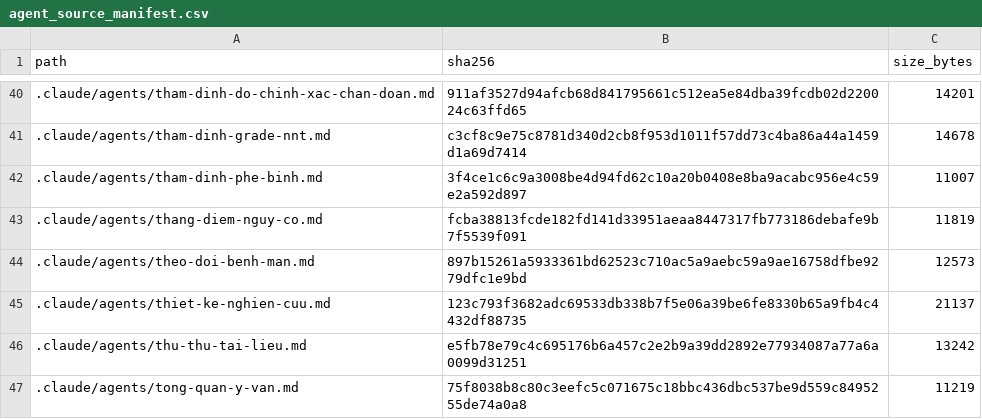
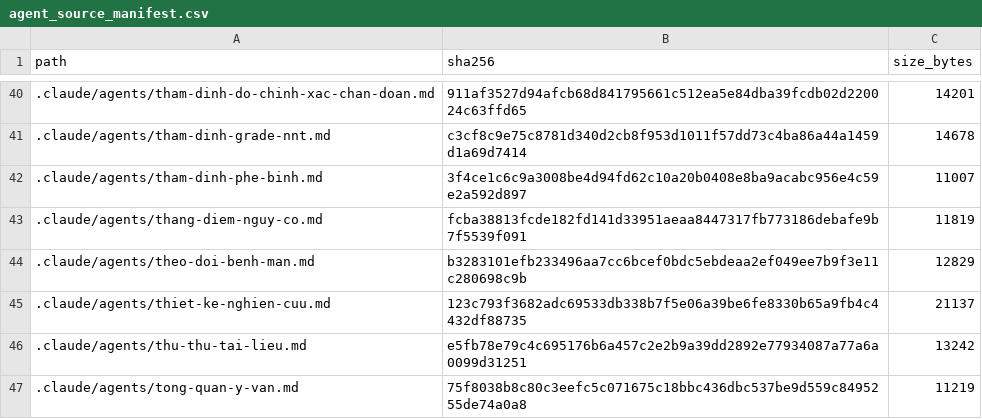
Before and after one commit to drluanbv175/medical-ebm-automation, a CSV file: runtime/manifests/agent_source_manifest.csv, drawn as a sheet; only a part is shown, gaps mark what is left out.

```diff
--- a/runtime/manifests/agent_source_manifest.csv
+++ b/runtime/manifests/agent_source_manifest.csv
@@ -43,3 +43,3 @@ path,sha256,size_bytes
 .claude/agents/thang-diem-nguy-co.md,fcba38813fcde182fd141d33951aeaa8447317fb773186debafe9b7f5539f091,11819
-.claude/agents/theo-doi-benh-man.md,897b15261a5933361bd62523c710ac5a9aebc59a9ae16758dfbe9279dfc1e9bd,12573
+.claude/agents/theo-doi-benh-man.md,b3283101efb233496aa7cc6bcef0bdc5ebdeaa2ef049ee7b9f3e11c280698c9b,12829
 .claude/agents/thiet-ke-nghien-cuu.md,123c793f3682adc69533db338b7f5e06a39be6fe8330b65a9fb4c4432df88735,21137
```
Also changed, not shown: 2 other files.
